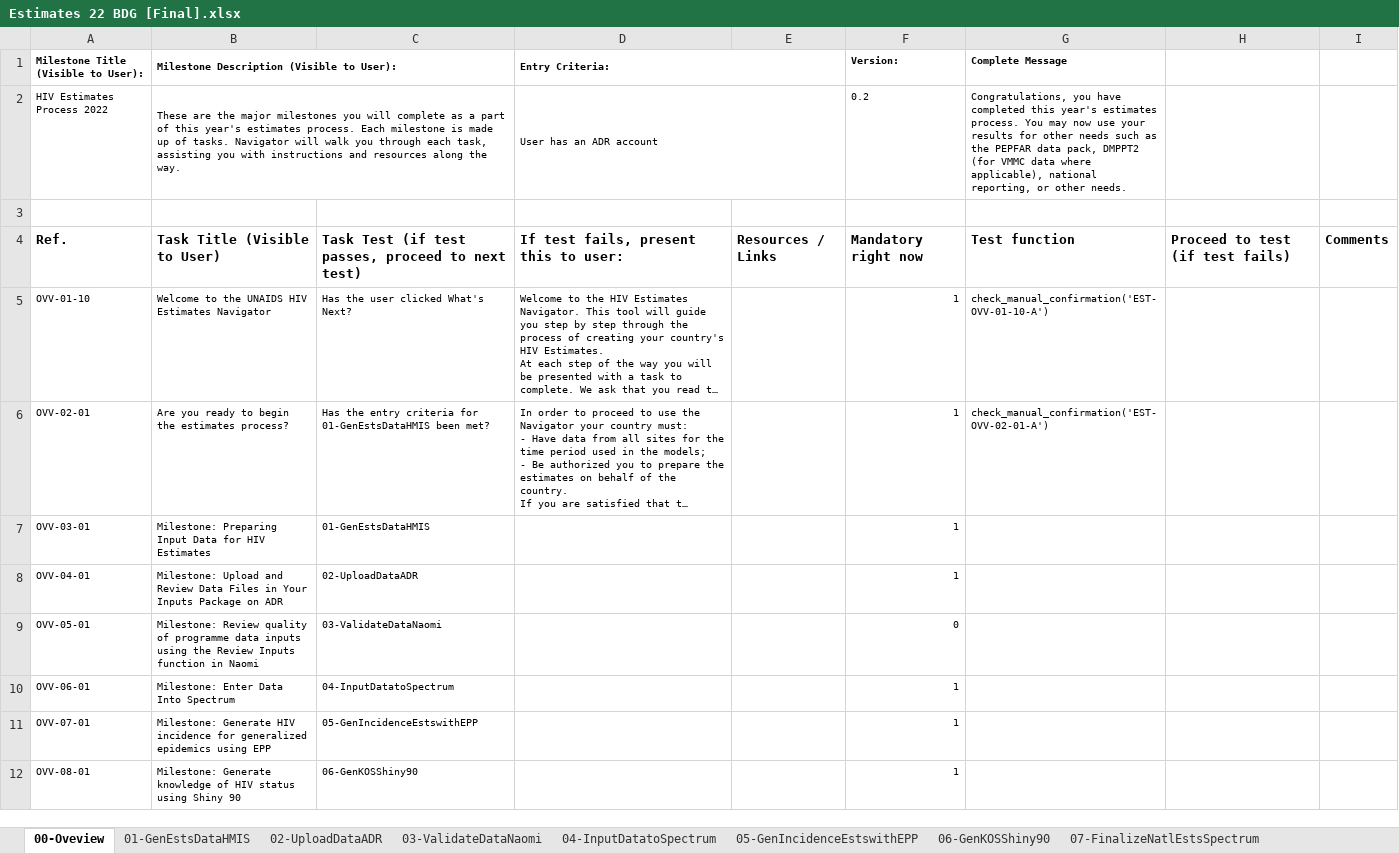
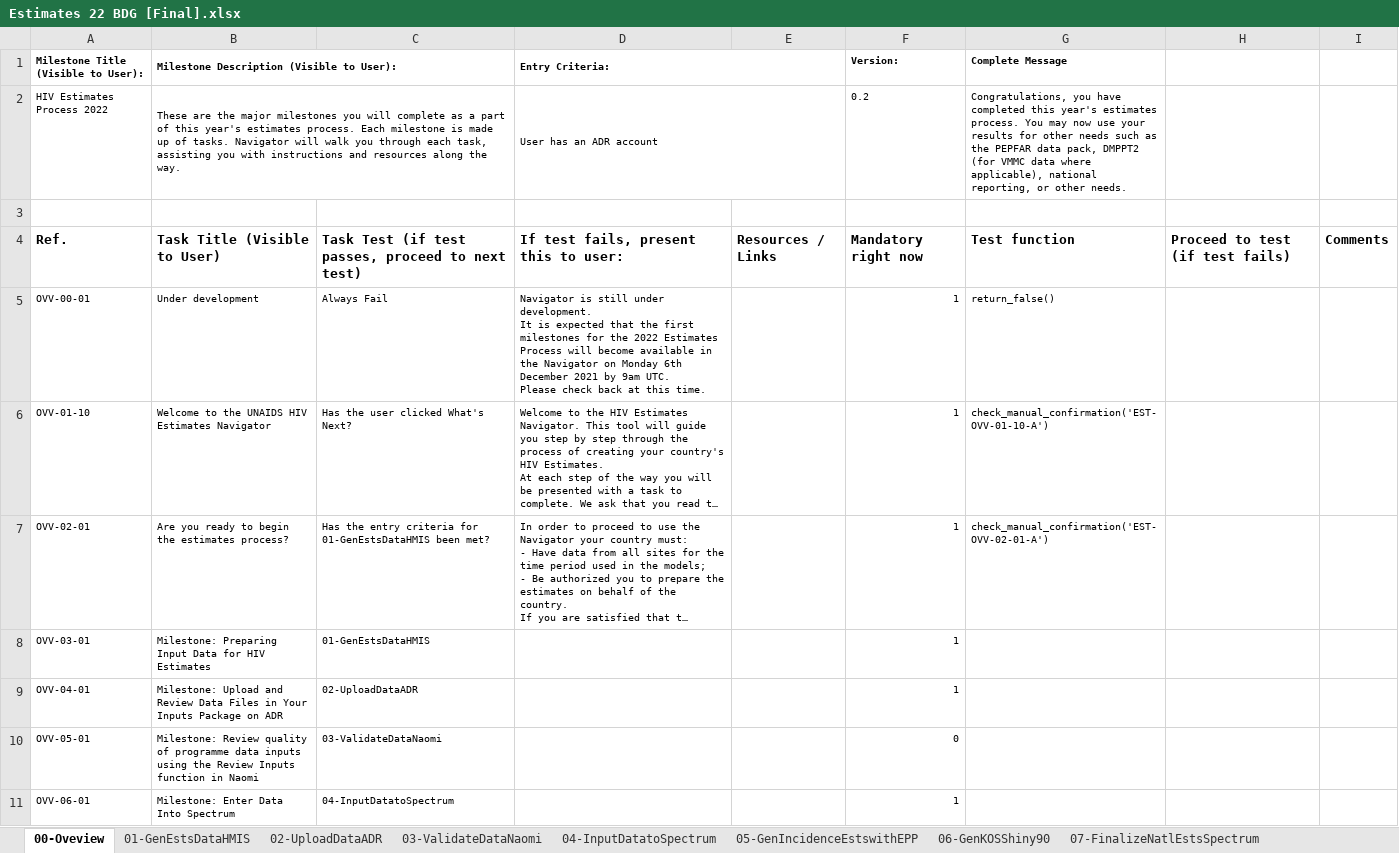
Before and after one commit to fjelltopp/navigator_engine, an Excel workbook: Estimates 22 BDG [Final].xlsx, sheet 00-Oveview, drawn as a sheet; only a part is shown; the shorter side is filled out with more unchanged rows; long unchanged cells end in …; values as stored, in another font and other column widths than the file's, no borders; charts and pictures not drawn; ↵ is a line break in a cell; the diff names each change by its address in the sheet, - before the commit and + after, or states it on an @@ line.

Commit message:
NAV-190 Block users from proceeding into the BDG

```diff
--- a/Estimates 22 BDG [Final].xlsx (sheet 00-Oveview)
+++ b/Estimates 22 BDG [Final].xlsx (sheet 00-Oveview)
+row 5: OVV-00-01 | Under development | Always Fail | Navigator is still under development. ↵ It is expected that the first milestones for the 2022 Estimates Process will become available in the Navigator on Monday 6th December 2021 by 9am UTC. ↵ Please check back at this time. |  | 1 | return_false()
```
Also changed, not shown: sheet 07-FinalizeNatlEstsSpectrum, charts or pictures, 1 other file.
